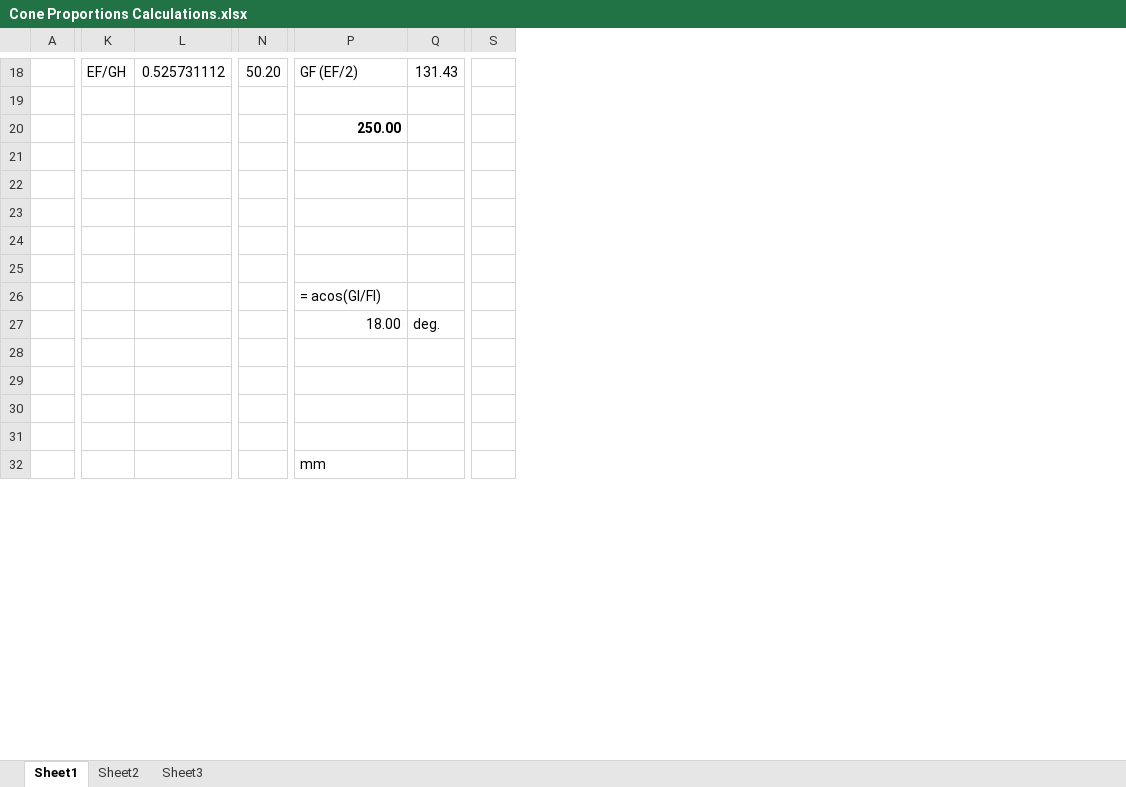
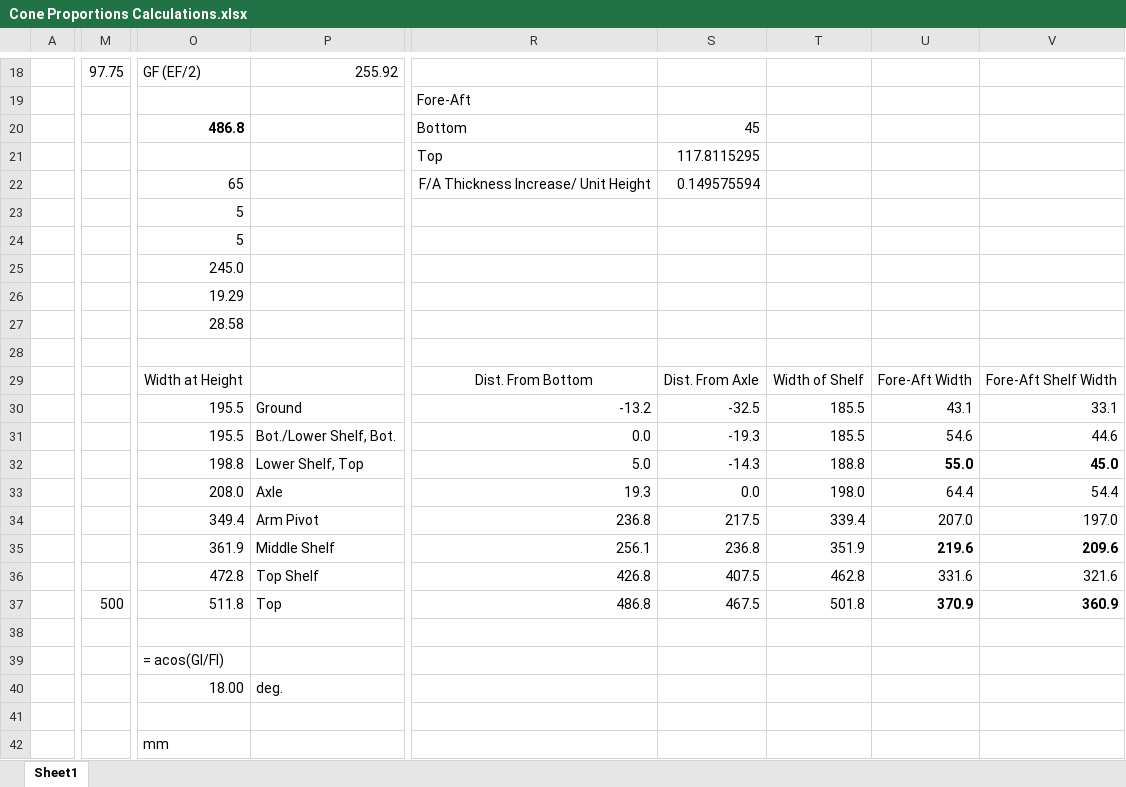
Before and after one commit to pjjefferies/Balance_Bot, an Excel workbook: Cone Proportions Calculations.xlsx, sheet Sheet1, drawn as a sheet; only a part is shown, gaps mark what is left out; values as stored, in another font and other column widths than the file's, no borders; charts and pictures not drawn; removed rows and columns are numbered as before the commit, all else as after; rows hold the shown columns only; the diff covers the shown part only; the diff names each change by its address in the sheet, - before the commit and + after, or states it on an @@ line.

```diff
--- a/Cone Proportions Calculations.xlsx (sheet Sheet1)
+++ b/Cone Proportions Calculations.xlsx (sheet Sheet1)
-sheet tab: Sheet2
-sheet tab: Sheet3
-column K, row 18: EF/GH
-column L, row 18: 0.525731112
-column N, row 18: 50.20
+column M, row 18: 97.75
-column Q, rows 18-27: 131.43 |  |  |  |  |  |  |  |  | deg.
+column P, row 18: 255.92; row 30: Ground; row 40: deg.
-column S, empty
+column R, rows 19-21: Fore-Aft | Bottom | Top; rows 29-30: Dist. From Bottom | -13.2
+column S, rows 20-21: 45 | 117.8115295; rows 29-30: Dist. From Axle | -32.5
+column T, rows 29-30: Width of Shelf | 185.5
+column U, rows 29-30: Fore-Aft Width | 43.1
+column V, rows 29-30: Fore-Aft Shelf Width | 33.1
-O20: 250.00
+O20: 486.8
-row 21: (empty)
+row 21:  |  |  |  | Top | 117.8115295
+row 22:  |  | 65 |  | F/A Thickness Increase/ Unit Height | 0.149575594
+row 23:  |  | 5
+row 24:  |  | 5
+row 25:  |  | 245.0
+row 26:  |  | 19.29
+row 27:  |  | 28.58
-row 29: (empty)
+row 29:  |  | Width at Height |  | Dist. From Bottom | Dist. From Axle | Width of Shelf | Fore-Aft Width | Fore-Aft Shelf Width
-row 30: (empty)
+row 30:  |  | 195.5 | Ground | -13.2 | -32.5 | 185.5 | 43.1 | 33.1
+row 31:  |  | 195.5 | Bot./Lower Shelf, Bot. | 0.0 | -19.3 | 185.5 | 54.6 | 44.6
+row 32:  |  | 198.8 | Lower Shelf, Top | 5.0 | -14.3 | 188.8 | 55.0 | 45.0
+row 33:  |  | 208.0 | Axle | 19.3 | 0.0 | 198.0 | 64.4 | 54.4
+row 34:  |  | 349.4 | Arm Pivot | 236.8 | 217.5 | 339.4 | 207.0 | 197.0
+row 35:  |  | 361.9 | Middle Shelf | 256.1 | 236.8 | 351.9 | 219.6 | 209.6
+row 36:  |  | 472.8 | Top Shelf | 426.8 | 407.5 | 462.8 | 331.6 | 321.6
+row 37:  | 500 | 511.8 | Top | 486.8 | 467.5 | 501.8 | 370.9 | 360.9
-row 28: (empty)
-row 29: (empty)
-row 30: (empty)
```
Also changed, not shown: 4 added rows, 4 removed rows, 1 added column and 7 edited cells elsewhere in this sheet, formulas that keep their value, charts or pictures, BOM, Balance Bot 001.xlsx, Balance Bot Lifting Calculations.xlsx.
